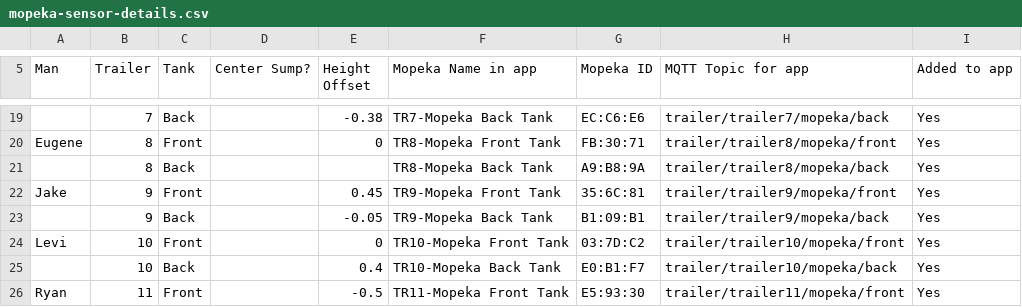
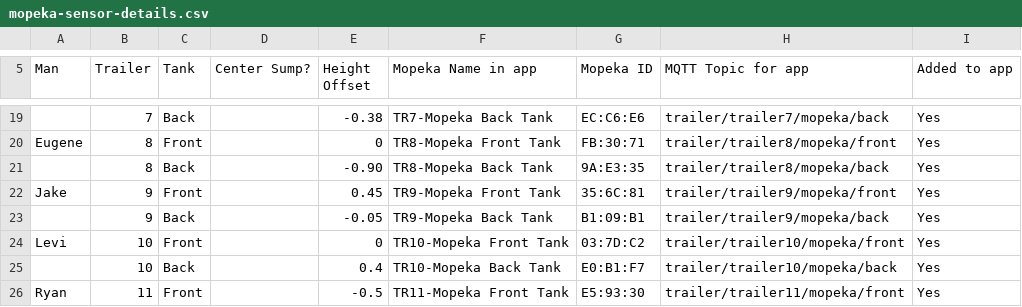
Before and after one commit to RotorSync/Big-Beautiful-Box, a CSV file: mopeka/mopeka-sensor-details.csv, drawn as a sheet; only a part is shown, gaps mark what is left out; the diff names each change by its address in the sheet, - before the commit and + after, or states it on an @@ line.

```diff
--- a/mopeka/mopeka-sensor-details.csv
+++ b/mopeka/mopeka-sensor-details.csv
-E21 (Height Offset): (empty)
+E21 (Height Offset): -0.90
-G21 (Mopeka ID): A9:B8:9A
+G21 (Mopeka ID): 9A:E3:35
```
Also changed, not shown: 7 other files.
